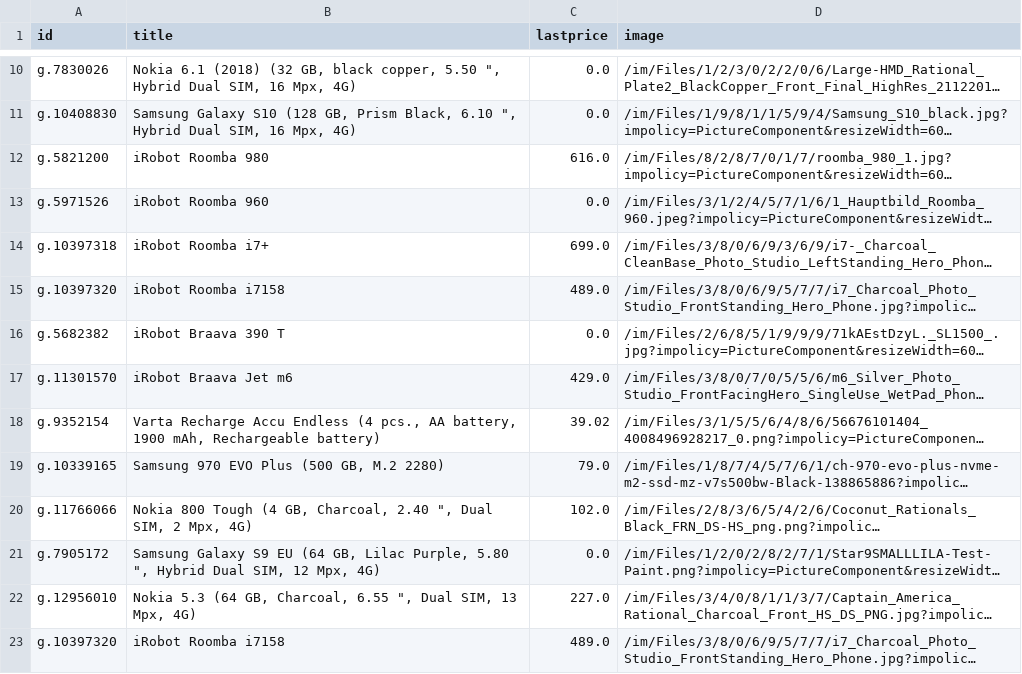
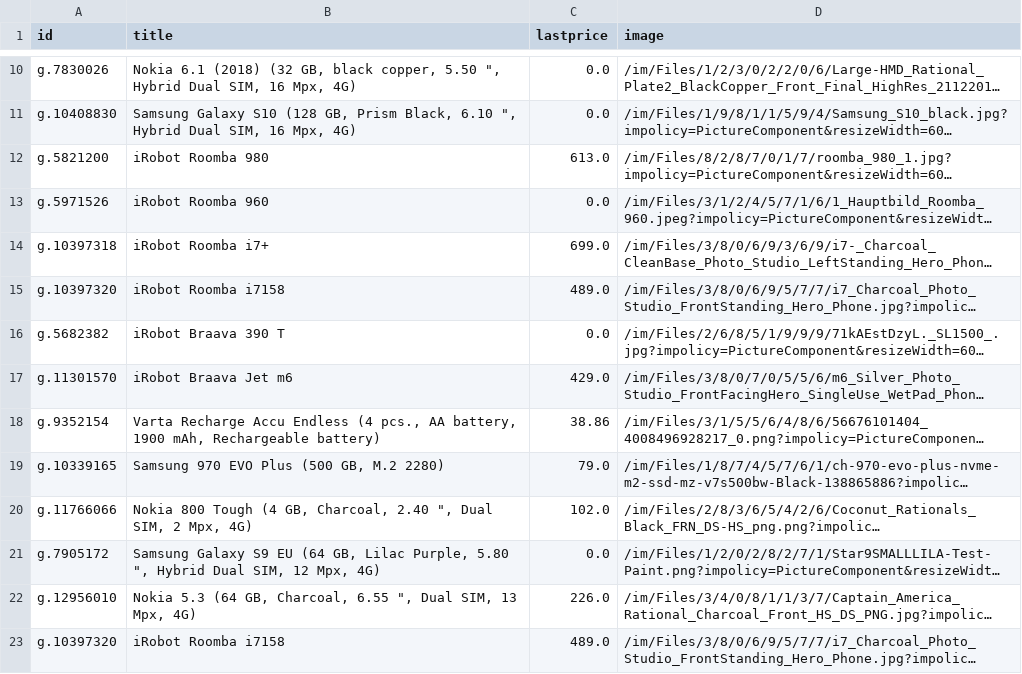
Before and after one commit to sbrunner/dg-price-tracker, a CSV file: products.csv, drawn as a sheet; only a part is shown, gaps mark what is left out; long unchanged cells end in …; the diff names each change by its address in the sheet, - before the commit and + after, or states it on an @@ line.

```diff
--- a/products.csv
+++ b/products.csv
-C12 (lastprice): 616.0
+C12 (lastprice): 613.0
-C18 (lastprice): 39.02
+C18 (lastprice): 38.86
-C22 (lastprice): 227.0
+C22 (lastprice): 226.0
```
